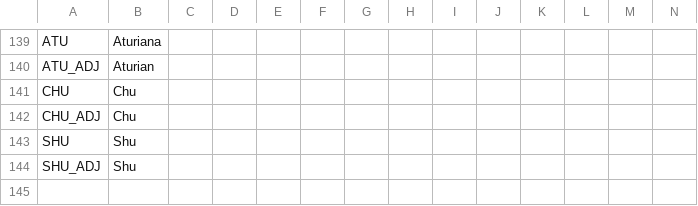
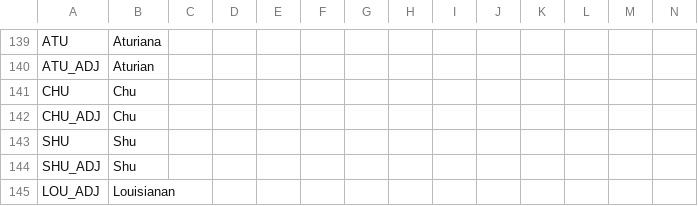
Before and after one commit to Gaspasasr/Plus-Ultra-dos, a CSV file: Plus Ultra/localisation/PlusUltra.csv, drawn as a sheet; only a part is shown, gaps mark what is left out; rows hold the shown columns only; the diff names each change by its address in the sheet, - before the commit and + after, or states it on an @@ line.

Commit message:
quitado decisiones vanilla, arreglado provincia alemana, louisiana ywestphalia

```diff
--- a/Plus Ultra/localisation/PlusUltra.csv
+++ b/Plus Ultra/localisation/PlusUltra.csv
+row 145: LOU_ADJ | Louisianan
```
Also changed, not shown: 25 other files.
